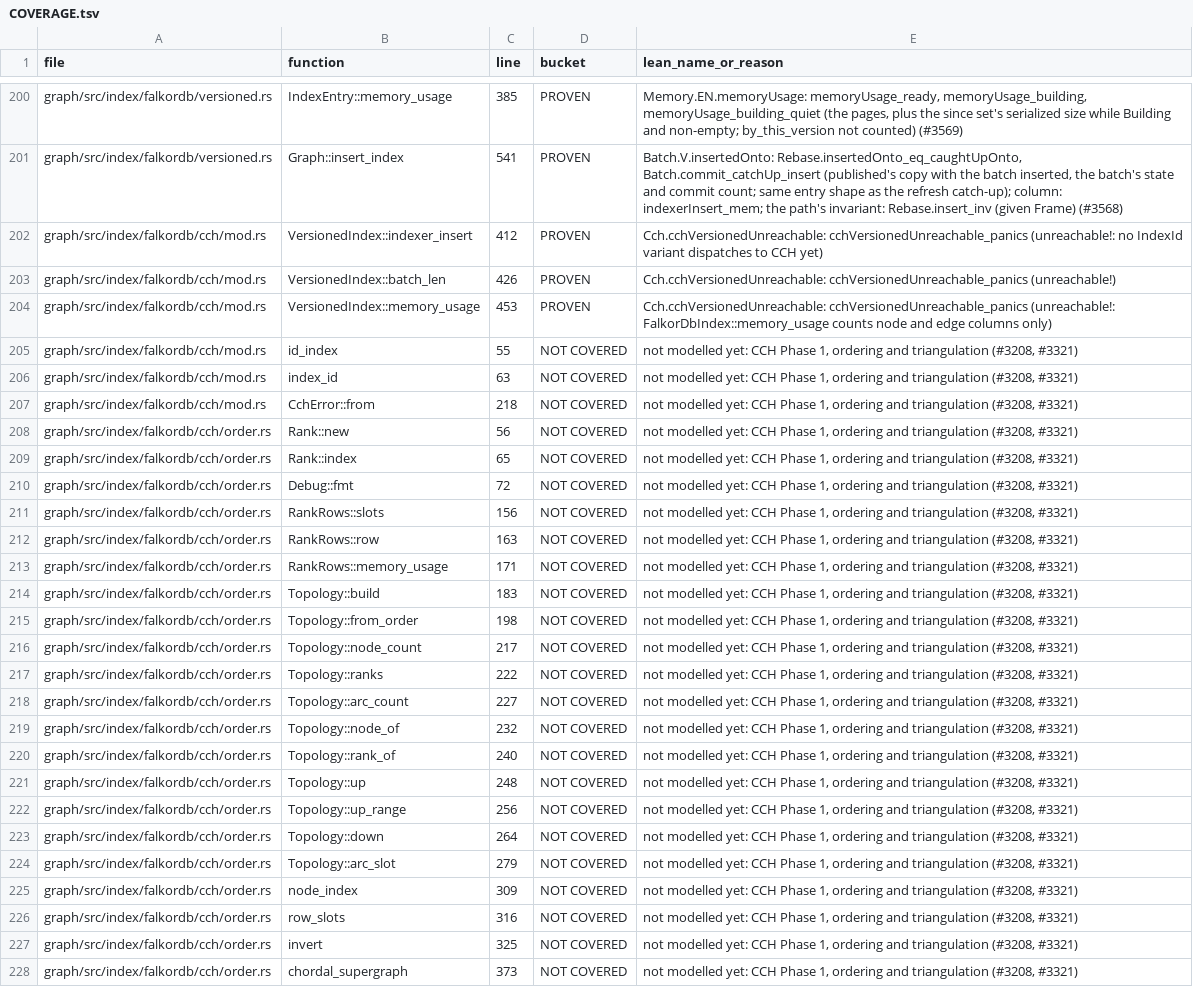
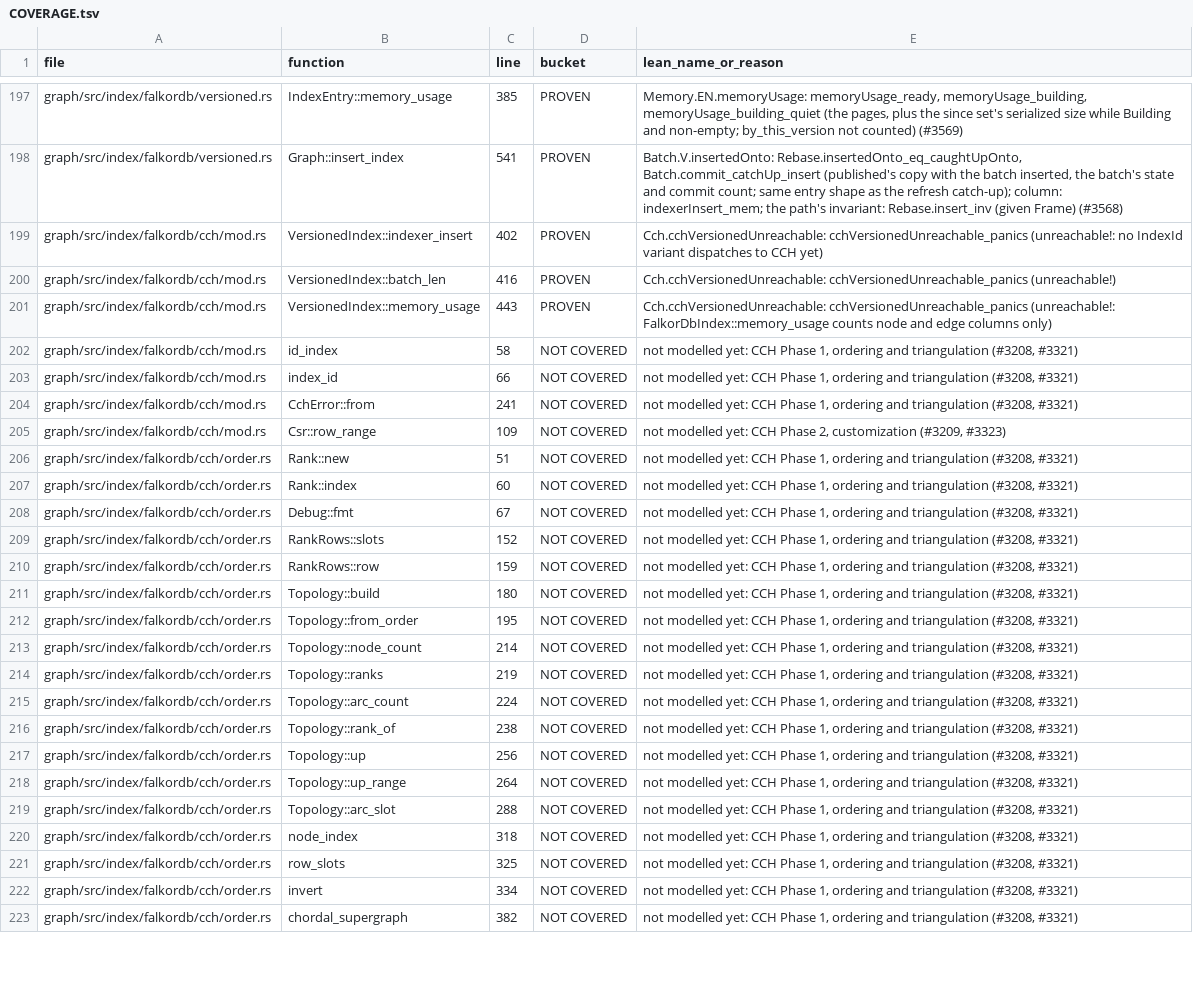
Before and after one commit to FalkorDB/FalkorDB, a TSV file: proofs/native_index/COVERAGE.tsv, drawn as a sheet; only a part is shown, gaps mark what is left out; removed rows and columns are numbered as before the commit, all else as after; the diff covers the shown part only; the diff names each change by its address in the sheet, - before the commit and + after, or states it on an @@ line.

```diff
--- a/proofs/native_index/COVERAGE.tsv
+++ b/proofs/native_index/COVERAGE.tsv
-C199 (line): 412
+C199 (line): 402
-C200 (line): 426
+C200 (line): 416
-C201 (line): 453
+C201 (line): 443
-C202 (line): 55
+C202 (line): 58
-C203 (line): 63
+C203 (line): 66
-C204 (line): 218
+C204 (line): 241
+row 205: graph/src/index/falkordb/cch/mod.rs | Csr::row_range | 109 | NOT COVERED | not modelled yet: CCH Phase 2, customization (#3209, #3323)
-C206 (line): 56
+C206 (line): 51
-C207 (line): 65
+C207 (line): 60
-C208 (line): 72
+C208 (line): 67
-C209 (line): 156
+C209 (line): 152
-C210 (line): 163
+C210 (line): 159
-row 213: graph/src/index/falkordb/cch/order.rs | RankRows::memory_usage | 171 | NOT COVERED | not modelled yet: CCH Phase 1, ordering and triangulation (#3208, #3321)
-C211 (line): 183
+C211 (line): 180
-C212 (line): 198
+C212 (line): 195
-C213 (line): 217
+C213 (line): 214
-C214 (line): 222
+C214 (line): 219
-C215 (line): 227
+C215 (line): 224
-row 219: graph/src/index/falkordb/cch/order.rs | Topology::node_of | 232 | NOT COVERED | not modelled yet: CCH Phase 1, ordering and triangulation (#3208, #3321)
-C216 (line): 240
+C216 (line): 238
-row 221: graph/src/index/falkordb/cch/order.rs | Topology::up | 248 | NOT COVERED | not modelled yet: CCH Phase 1, ordering and triangulation (#3208, #3321)
-B217 (function): Topology::up_range
+B217 (function): Topology::up
-B218 (function): Topology::down
+B218 (function): Topology::up_range
-C219 (line): 279
+C219 (line): 288
-C220 (line): 309
+C220 (line): 318
-C221 (line): 316
+C221 (line): 325
-C222 (line): 325
+C222 (line): 334
-C223 (line): 373
+C223 (line): 382
```
Also changed, not shown: 8 added rows, 3 removed rows and 14 edited cells elsewhere in this file.
